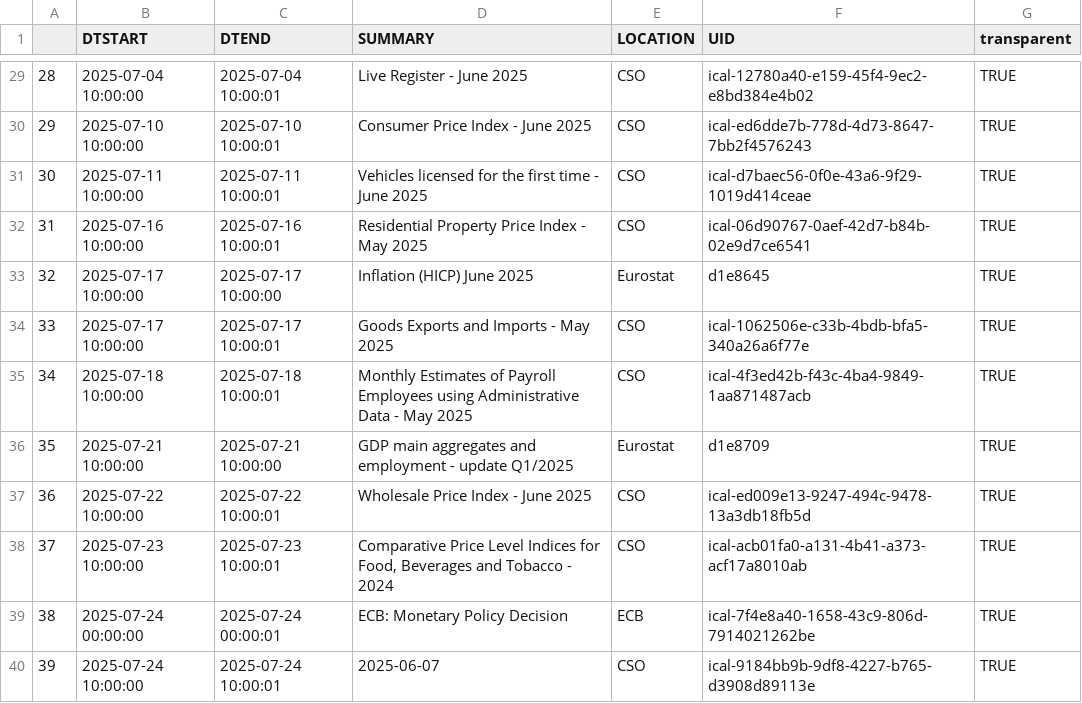
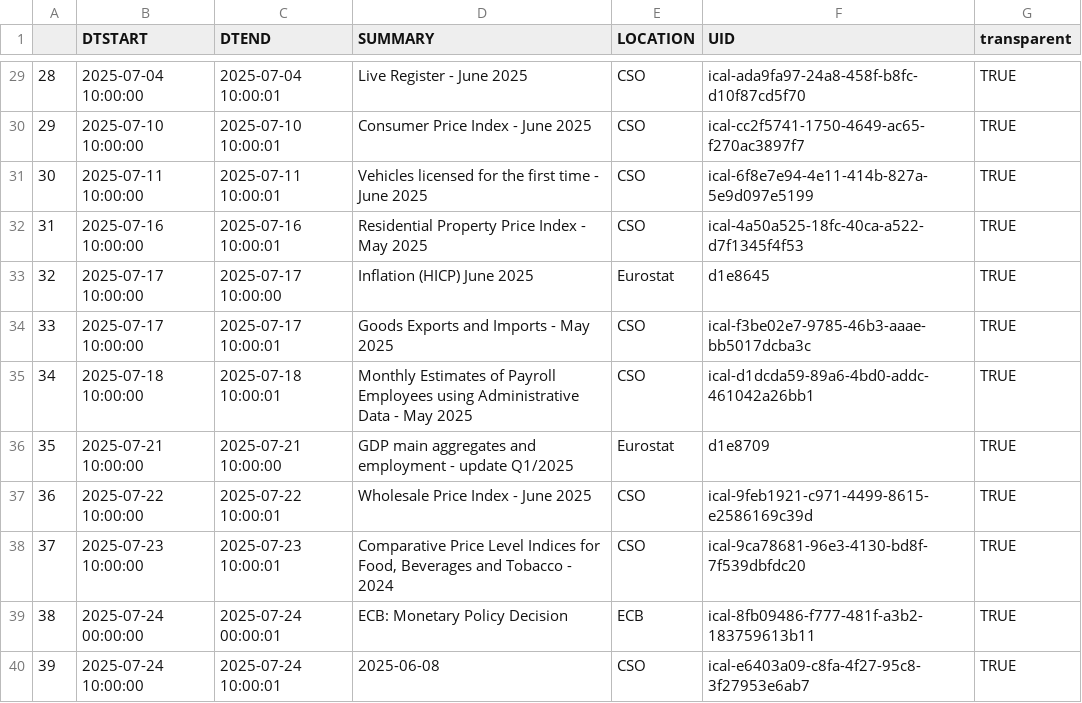
Before and after one commit to mflanagan201/gcal_auto, a CSV file: ECON_CAL.CSV, drawn as a sheet; only a part is shown, gaps mark what is left out; the diff covers the shown part only.

```diff
--- a/ECON_CAL.CSV
+++ b/ECON_CAL.CSV
@@ -29,12 +29,12 @@
-"28","2025-07-04 10:00:00","2025-07-04 10:00:01","Live Register -  June 2025","CSO","ical-12780a40-e159-45f4-9ec2-e8bd384e4b02","TRUE"
-"29","2025-07-10 10:00:00","2025-07-10 10:00:01","Consumer Price Index -  June 2025","CSO","ical-ed6dde7b-778d-4d73-8647-7bb2f4576243","TRUE"
-"30","2025-07-11 10:00:00","2025-07-11 10:00:01","Vehicles licensed for the first time -  June 2025","CSO","ical-d7baec56-0f0e-43a6-9f29-1019d414ceae","TRUE"
-"31","2025-07-16 10:00:00","2025-07-16 10:00:01","Residential Property Price Index -  May 2025","CSO","ical-06d90767-0aef-42d7-b84b-02e9d7ce6541","TRUE"
+"28","2025-07-04 10:00:00","2025-07-04 10:00:01","Live Register -  June 2025","CSO","ical-ada9fa97-24a8-458f-b8fc-d10f87cd5f70","TRUE"
+"29","2025-07-10 10:00:00","2025-07-10 10:00:01","Consumer Price Index -  June 2025","CSO","ical-cc2f5741-1750-4649-ac65-f270ac3897f7","TRUE"
+"30","2025-07-11 10:00:00","2025-07-11 10:00:01","Vehicles licensed for the first time -  June 2025","CSO","ical-6f8e7e94-4e11-414b-827a-5e9d097e5199","TRUE"
+"31","2025-07-16 10:00:00","2025-07-16 10:00:01","Residential Property Price Index -  May 2025","CSO","ical-4a50a525-18fc-40ca-a522-d7f1345f4f53","TRUE"
 "32","2025-07-17 10:00:00","2025-07-17 10:00:00","Inflation (HICP) June 2025","Eurostat","d1e8645","TRUE"
-"33","2025-07-17 10:00:00","2025-07-17 10:00:01","Goods Exports and Imports -  May 2025","CSO","ical-1062506e-c33b-4bdb-bfa5-340a26a6f77e","TRUE"
-"34","2025-07-18 10:00:00","2025-07-18 10:00:01","Monthly Estimates of Payroll Employees using Administrative Data -  May 2025","CSO","ical-4f3ed42b-f43c-4ba4-9849-1aa871487acb","TRUE"
+"33","2025-07-17 10:00:00","2025-07-17 10:00:01","Goods Exports and Imports -  May 2025","CSO","ical-f3be02e7-9785-46b3-aaae-bb5017dcba3c","TRUE"
+"34","2025-07-18 10:00:00","2025-07-18 10:00:01","Monthly Estimates of Payroll Employees using Administrative Data -  May 2025","CSO","ical-d1dcda59-89a6-4bd0-addc-461042a26bb1","TRUE"
 "35","2025-07-21 10:00:00","2025-07-21 10:00:00","GDP main aggregates and employment - update Q1/2025","Eurostat","d1e8709","TRUE"
-"36","2025-07-22 10:00:00","2025-07-22 10:00:01","Wholesale Price Index -  June 2025","CSO","ical-ed009e13-9247-494c-9478-13a3db18fb5d","TRUE"
-"37","2025-07-23 10:00:00","2025-07-23 10:00:01","Comparative Price Level Indices for Food, Beverages and Tobacco -  2024","CSO","ical-acb01fa0-a131-4b41-a373-acf17a8010ab","TRUE"
-"38","2025-07-24 00:00:00","2025-07-24 00:00:01","ECB: Monetary Policy Decision","ECB","ical-7f4e8a40-1658-43c9-806d-7914021262be","TRUE"
-"39","2025-07-24 10:00:00","2025-07-24 10:00:01","2025-06-07","CSO","ical-9184bb9b-9df8-4227-b765-d3908d89113e","TRUE"
+"36","2025-07-22 10:00:00","2025-07-22 10:00:01","Wholesale Price Index -  June 2025","CSO","ical-9feb1921-c971-4499-8615-e2586169c39d","TRUE"
+"37","2025-07-23 10:00:00","2025-07-23 10:00:01","Comparative Price Level Indices for Food, Beverages and Tobacco -  2024","CSO","ical-9ca78681-96e3-4130-bd8f-7f539dbfdc20","TRUE"
+"38","2025-07-24 00:00:00","2025-07-24 00:00:01","ECB: Monetary Policy Decision","ECB","ical-8fb09486-f777-481f-a3b2-183759613b11","TRUE"
+"39","2025-07-24 10:00:00","2025-07-24 10:00:01","2025-06-08","CSO","ical-e6403a09-c8fa-4f27-95c8-3f27953e6ab7","TRUE"
```
Also changed, not shown: 24 edited cells elsewhere in this file.
